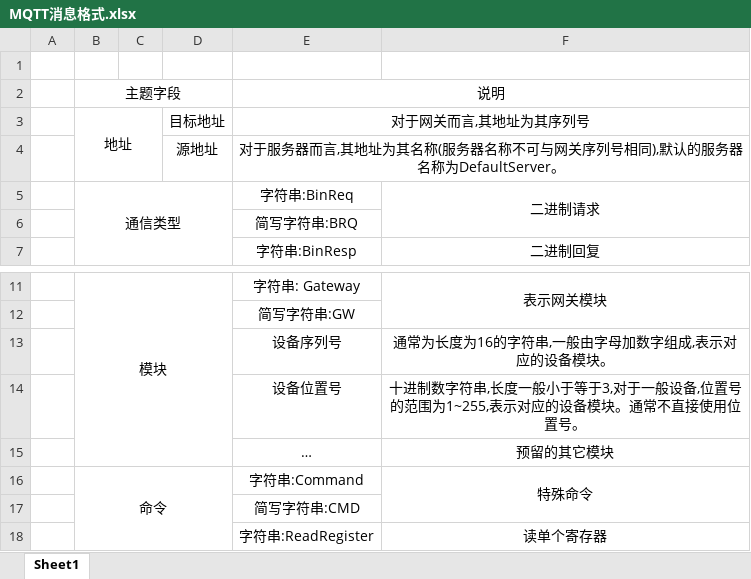
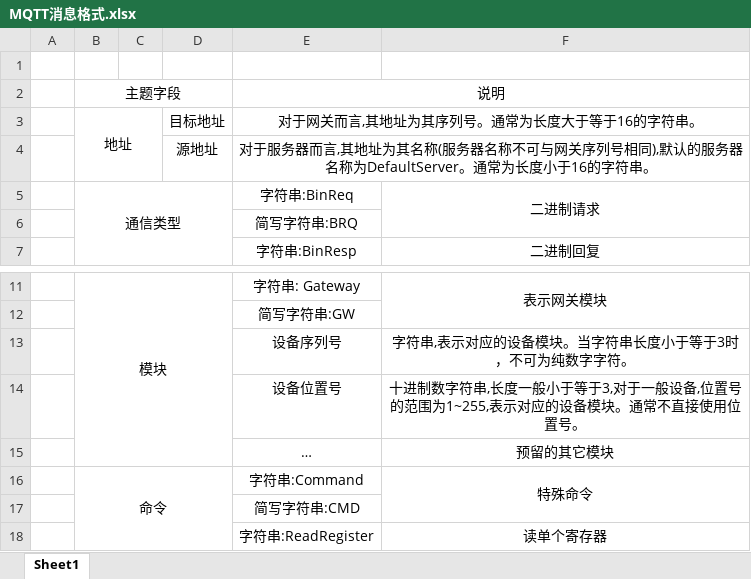
Before and after one commit to HEYAHONG/SimpleMQTTGateWayStack, an Excel workbook: doc/Protocol/MQTT消息格式.xlsx, sheet Sheet1, drawn as a sheet; only a part is shown, gaps mark what is left out; values as stored, in another font and other column widths than the file's, no borders; the diff names each change by its address in the sheet, - before the commit and + after, or states it on an @@ line.

```diff
--- a/doc/Protocol/MQTT消息格式.xlsx (sheet Sheet1)
+++ b/doc/Protocol/MQTT消息格式.xlsx (sheet Sheet1)
-E3: 对于网关而言,其地址为其序列号
+E3: 对于网关而言,其地址为其序列号。通常为长度大于等于16的字符串。
-E4: …称为DefaultServer。
+E4: …称为DefaultServer。通常为长度小于16的字符串。
-F13: 通常为长度为16的字符串,一般由字母加数字组成,表示对应的设备模块。
+F13: 字符串,表示对应的设备模块。当字符串长度小于等于3时，不可为纯数字字符。
```
Also changed, not shown: 2 other files.
